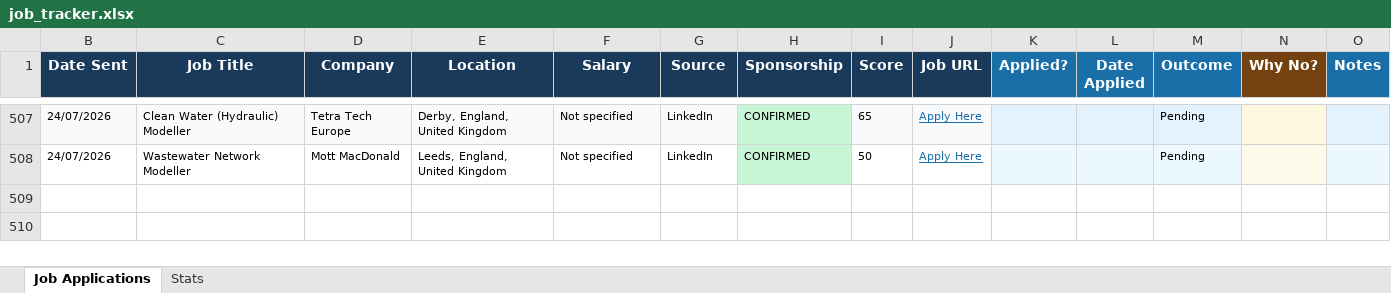
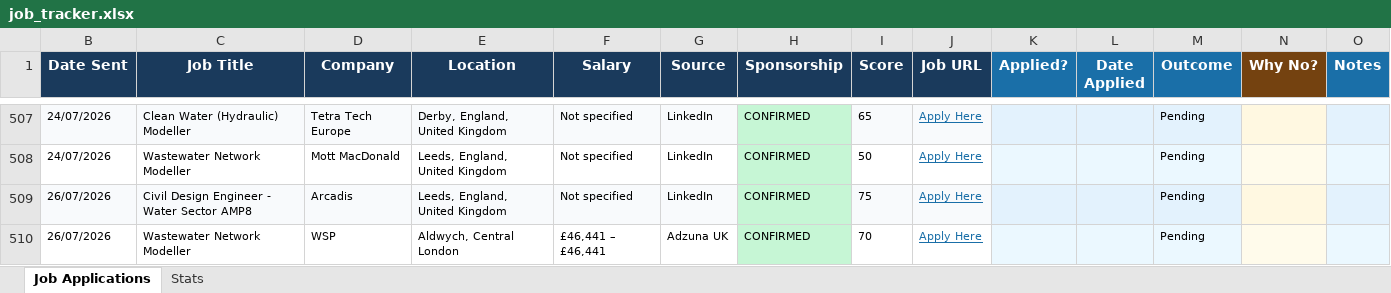
Before and after one commit to ishaankumar3/job-hunter, an Excel workbook: job_tracker.xlsx, sheet Job Applications, drawn as a sheet; only a part is shown, gaps mark what is left out; values as stored, in another font and other column widths than the file's, no borders; the diff names each change by its address in the sheet, - before the commit and + after, or states it on an @@ line.

```diff
--- a/job_tracker.xlsx (sheet Job Applications)
+++ b/job_tracker.xlsx (sheet Job Applications)
+row 509: 26/07/2026 | Civil Design Engineer - Water Sector AMP8 | Arcadis | Leeds, England, United Kingdom | Not specified | LinkedIn | CONFIRMED | 75 | Apply Here |  |  | Pending
+row 510: 26/07/2026 | Wastewater Network Modeller | WSP | Aldwych, Central London | £46,441 – £46,441 | Adzuna UK | CONFIRMED | 70 | Apply Here |  |  | Pending
```
Also changed, not shown: hidden cells.
